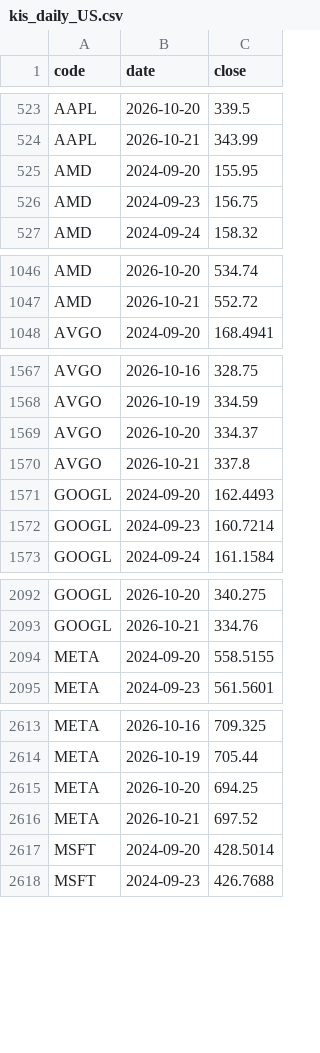
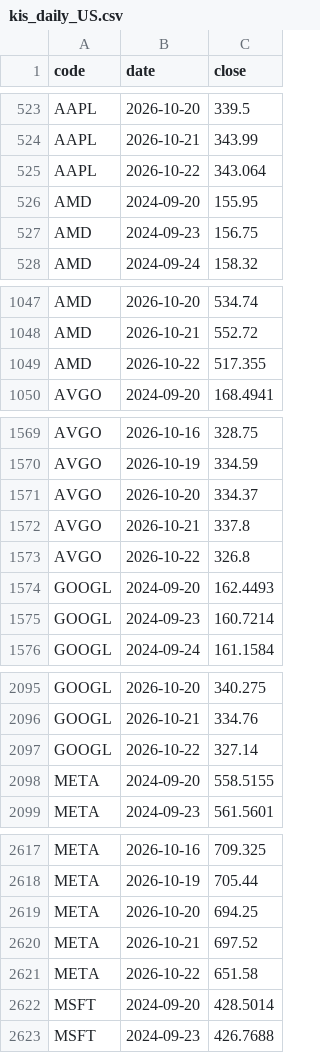
Before and after one commit to jongkwon82-source/jjeom1pro-prices, a CSV file: data/kis_daily_US.csv, drawn as a sheet; only a part is shown, gaps mark what is left out; the diff covers the shown part only.

```diff
--- a/data/kis_daily_US.csv
+++ b/data/kis_daily_US.csv
@@ -524,2 +524,3 @@ AAPL,2026-10-20,339.5
 AAPL,2026-10-21,343.99
+AAPL,2026-10-22,343.064
 AMD,2024-09-20,155.95
@@ -1047,2 +1048,3 @@ AMD,2026-10-20,534.74
 AMD,2026-10-21,552.72
+AMD,2026-10-22,517.355
 AVGO,2024-09-20,168.4941
@@ -1570,2 +1572,3 @@ AVGO,2026-10-20,334.37
 AVGO,2026-10-21,337.8
+AVGO,2026-10-22,326.8
 GOOGL,2024-09-20,162.4493
@@ -2093,2 +2096,3 @@ GOOGL,2026-10-20,340.275
 GOOGL,2026-10-21,334.76
+GOOGL,2026-10-22,327.14
 META,2024-09-20,558.5155
@@ -2616,2 +2620,3 @@ META,2026-10-20,694.25
 META,2026-10-21,697.52
+META,2026-10-22,651.58
 MSFT,2024-09-20,428.5014
```
Also changed, not shown: 8 added rows elsewhere in this file, data/kis_daily_KR.csv.
